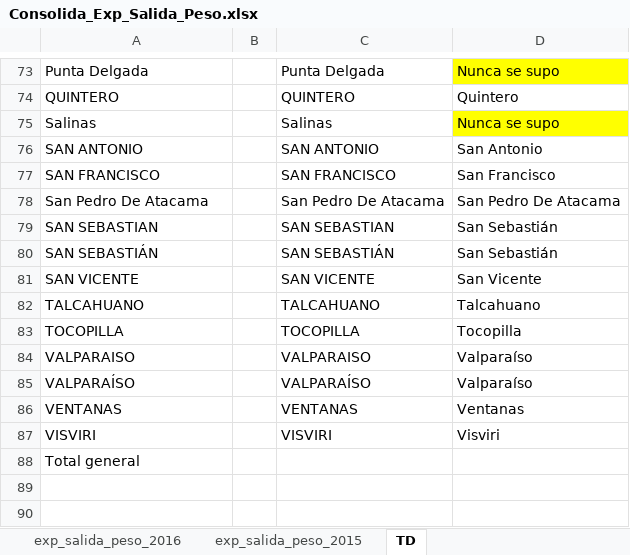
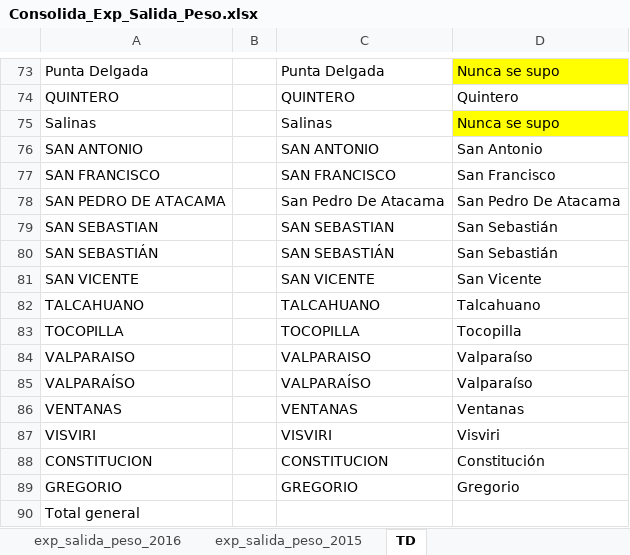
Before and after one commit to Sud-Austral/DATA-COMERCIO, an Excel workbook: PESO/Consolida_Exp_Salida_Peso.xlsx, sheet TD, drawn as a sheet; only a part is shown, gaps mark what is left out; values as stored, in another font and other column widths than the file's, no borders; conditional formats not drawn; the diff names each change by its address in the sheet, - before the commit and + after, or states it on an @@ line.

```diff
--- a/PESO/Consolida_Exp_Salida_Peso.xlsx (sheet TD)
+++ b/PESO/Consolida_Exp_Salida_Peso.xlsx (sheet TD)
-A78: San Pedro De Atacama
+A78: SAN PEDRO DE ATACAMA
+row 88: CONSTITUCION |  | CONSTITUCION | Constitución
+row 89: GREGORIO |  | GREGORIO | Gregorio
```
Also changed, not shown: sheet Consolida Exp_Salida_Peso, formulas that keep their value, PESO/Tablas Homologación.xlsx.
